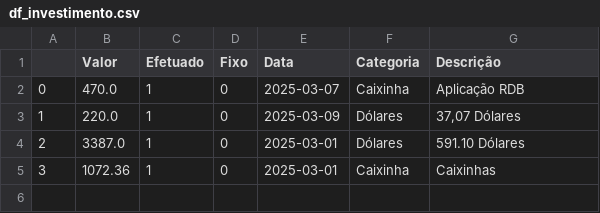
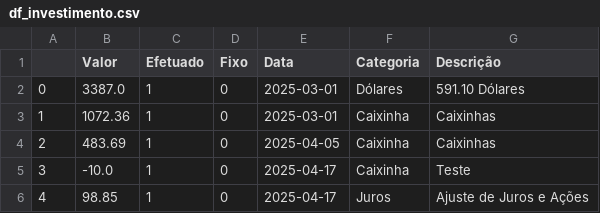
Before and after one commit to EnzoB37/Finanzverwaltung, a CSV file: df_investimento.csv, drawn as a sheet.

```diff
--- a/df_investimento.csv
+++ b/df_investimento.csv
@@ -1,5 +1,6 @@
 ,Valor,Efetuado,Fixo,Data,Categoria,Descrição
-0,470.0,1,0,2025-03-07,Caixinha,Aplicação RDB
-1,220.0,1,0,2025-03-09,Dólares,"37,07 Dólares"
-2,3387.0,1,0,2025-03-01,Dólares,591.10 Dólares
-3,1072.36,1,0,2025-03-01,Caixinha,Caixinhas
+0,3387.0,1,0,2025-03-01,Dólares,591.10 Dólares
+1,1072.36,1,0,2025-03-01,Caixinha,Caixinhas
+2,483.69,1,0,2025-04-05,Caixinha,Caixinhas
+3,-10.0,1,0,2025-04-17,Caixinha,Teste
+4,98.85,1,0,2025-04-17,Juros,Ajuste de Juros e Ações
```
Also changed, not shown: df_despesas.csv, df_receitas.csv, 9 other files.
